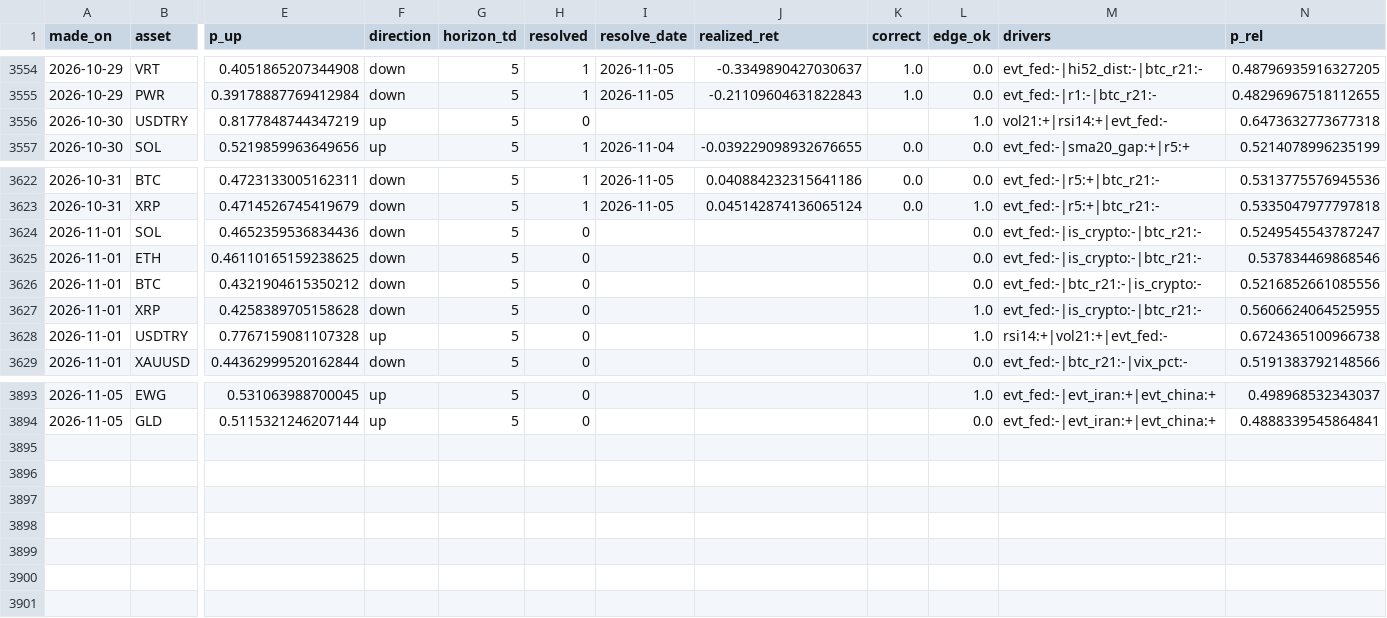
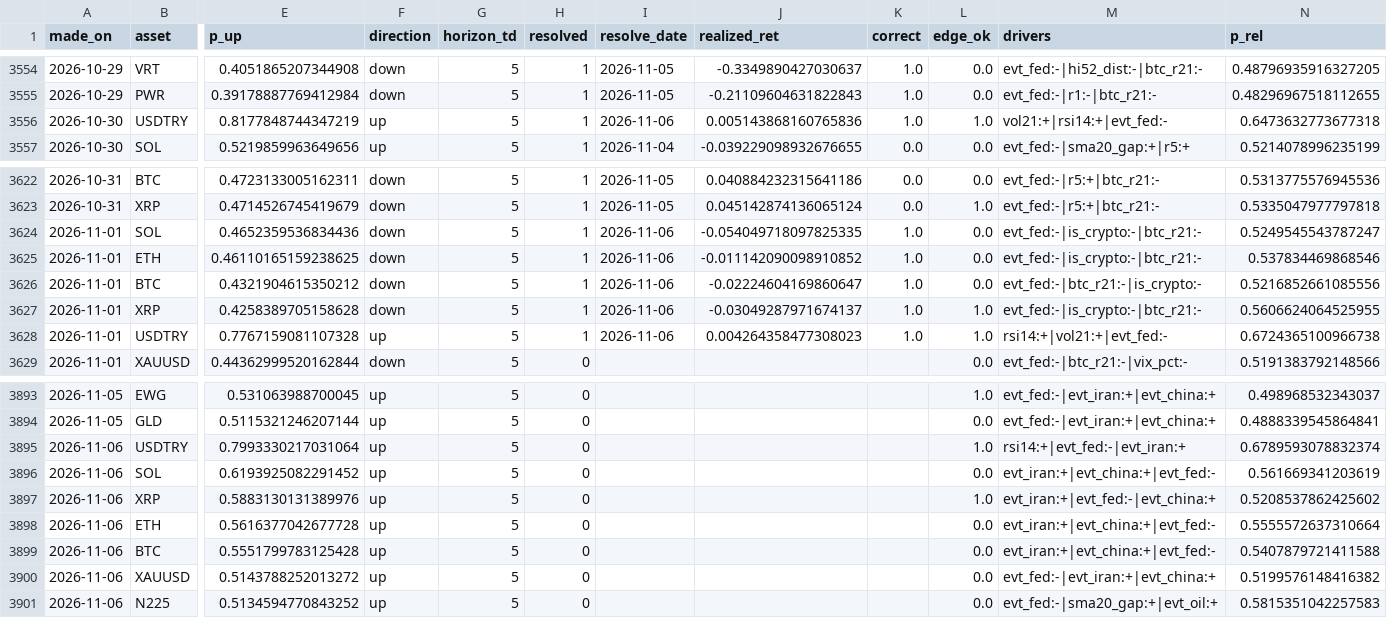
Before and after one commit to Frankestain12/graphfinance, a CSV file: data_store/ledger.csv, drawn as a sheet; only a part is shown, gaps mark what is left out; rows hold the shown columns only; the diff names each change by its address in the sheet, - before the commit and + after, or states it on an @@ line.

```diff
--- a/data_store/ledger.csv
+++ b/data_store/ledger.csv
-H3556 (resolved): 0
+H3556 (resolved): 1
-I3556 (resolve_date): (empty)
+I3556 (resolve_date): 2026-11-06
-J3556 (realized_ret): (empty)
+J3556 (realized_ret): 0.005143868160765836
-K3556 (correct): (empty)
+K3556 (correct): 1.0
-H3624:H3628 (resolved): 0
+H3624:H3628 (resolved): 1
-I3624:I3628 (resolve_date): (empty)
+I3624:I3628 (resolve_date): 2026-11-06
-J3624 (realized_ret): (empty)
+J3624 (realized_ret): -0.054049718097825335
-K3624:K3628 (correct): (empty)
+K3624:K3628 (correct): 1.0
-J3625 (realized_ret): (empty)
+J3625 (realized_ret): -0.011142090098910852
-J3626 (realized_ret): (empty)
+J3626 (realized_ret): -0.02224604169860647
-J3627 (realized_ret): (empty)
+J3627 (realized_ret): -0.03049287971674137
-J3628 (realized_ret): (empty)
+J3628 (realized_ret): 0.004264358477308023
+row 3895: 2026-11-06 | USDTRY | 0.7993330217031064 | up | 5 | 0 |  |  |  | 1.0 | rsi14:+|evt_fed:-|evt_iran:+ | 0.6789593078832374
+row 3896: 2026-11-06 | SOL | 0.6193925082291452 | up | 5 | 0 |  |  |  | 0.0 | evt_iran:+|evt_china:+|evt_fed:- | 0.561669341203619
+row 3897: 2026-11-06 | XRP | 0.5883130131389976 | up | 5 | 0 |  |  |  | 1.0 | evt_iran:+|evt_fed:-|evt_china:+ | 0.5208537862425602
+row 3898: 2026-11-06 | ETH | 0.5616377042677728 | up | 5 | 0 |  |  |  | 0.0 | evt_iran:+|evt_china:+|evt_fed:- | 0.5555572637310664
+row 3899: 2026-11-06 | BTC | 0.5551799783125428 | up | 5 | 0 |  |  |  | 0.0 | evt_iran:+|evt_china:+|evt_fed:- | 0.5407879721411588
+row 3900: 2026-11-06 | XAUUSD | 0.5143788252013272 | up | 5 | 0 |  |  |  | 0.0 | evt_fed:-|evt_iran:+|evt_china:+ | 0.5199576148416382
+row 3901: 2026-11-06 | N225 | 0.5134594770843252 | up | 5 | 0 |  |  |  | 0.0 | evt_fed:-|sma20_gap:+|evt_oil:+ | 0.5815351042257583
```
Also changed, not shown: data_store/news_daily.csv, data_store/rolling_hit.csv, 8 other files.
